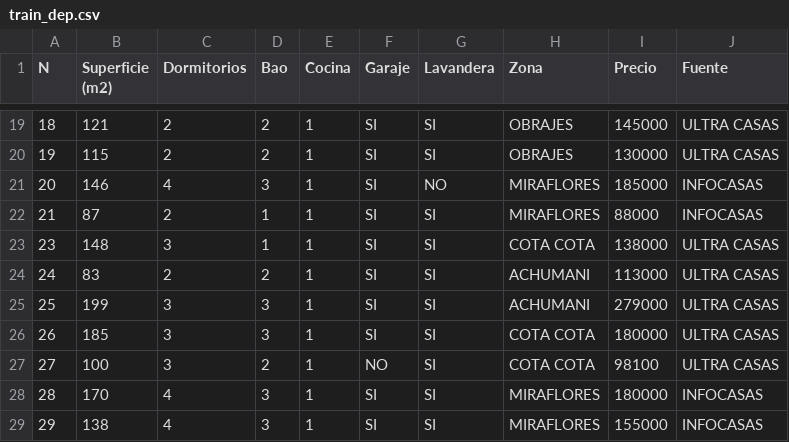
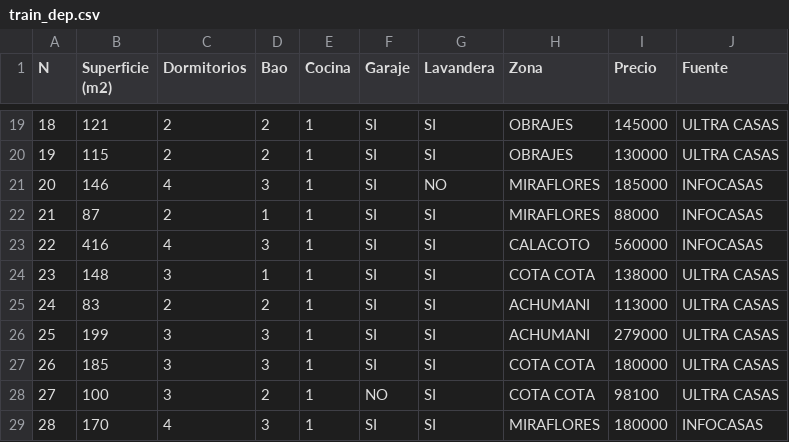
Before and after one commit to TheWeenhayek/real_state_calculator_LP, a CSV file: train_dep.csv, drawn as a sheet; only a part is shown, gaps mark what is left out; the shorter side is filled out with more unchanged rows.

```diff
--- a/train_dep.csv
+++ b/train_dep.csv
@@ -22,2 +22,3 @@ N;Superficie  (m2);Dormitorios;Bao;Cocina;Garaje;Lavandera;Zona;Precio;Fuente
 21;87;2;1;1;SI;SI;MIRAFLORES;88000;INFOCASAS
+22;416;4;3;1;SI;SI;CALACOTO;560000;INFOCASAS
 23;148;3;1;1;SI;SI;COTA COTA;138000;ULTRA CASAS
```
Also changed, not shown: 1 other file.
